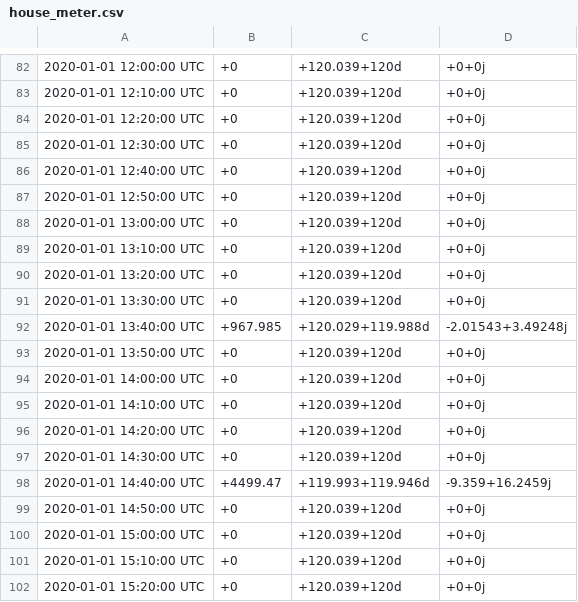
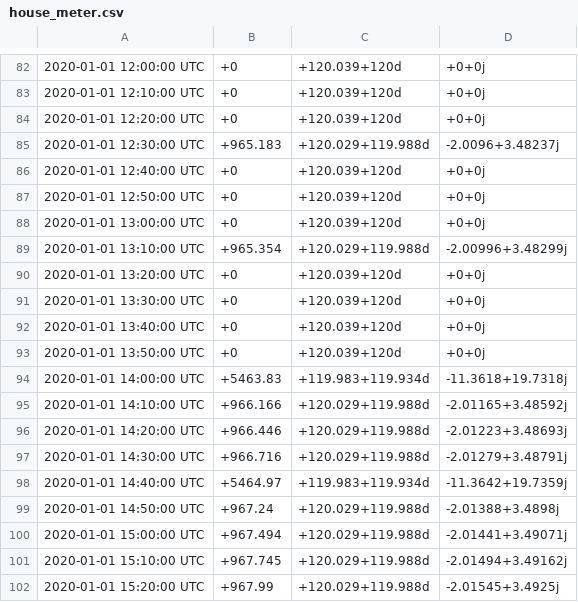
Before and after one commit to psu-powerlab/GridLab-D, a CSV file: NeoChargeProject/WH_4_Node_Feeder/Controlled_WH/HP-WH/house_meter.csv, drawn as a sheet; only a part is shown, gaps mark what is left out; the diff covers the shown part only.

```diff
--- a/NeoChargeProject/WH_4_Node_Feeder/Controlled_WH/HP-WH/house_meter.csv
+++ b/NeoChargeProject/WH_4_Node_Feeder/Controlled_WH/HP-WH/house_meter.csv
@@ -84,3 +84,3 @@
 2020-01-01 12:20:00 UTC,+0,+120.039+120d,+0+0j
-2020-01-01 12:30:00 UTC,+0,+120.039+120d,+0+0j
+2020-01-01 12:30:00 UTC,+965.183,+120.029+119.988d,-2.0096+3.48237j
 2020-01-01 12:40:00 UTC,+0,+120.039+120d,+0+0j
@@ -88,15 +88,15 @@
 2020-01-01 13:00:00 UTC,+0,+120.039+120d,+0+0j
-2020-01-01 13:10:00 UTC,+0,+120.039+120d,+0+0j
+2020-01-01 13:10:00 UTC,+965.354,+120.029+119.988d,-2.00996+3.48299j
 2020-01-01 13:20:00 UTC,+0,+120.039+120d,+0+0j
 2020-01-01 13:30:00 UTC,+0,+120.039+120d,+0+0j
-2020-01-01 13:40:00 UTC,+967.985,+120.029+119.988d,-2.01543+3.49248j
+2020-01-01 13:40:00 UTC,+0,+120.039+120d,+0+0j
 2020-01-01 13:50:00 UTC,+0,+120.039+120d,+0+0j
-2020-01-01 14:00:00 UTC,+0,+120.039+120d,+0+0j
-2020-01-01 14:10:00 UTC,+0,+120.039+120d,+0+0j
-2020-01-01 14:20:00 UTC,+0,+120.039+120d,+0+0j
-2020-01-01 14:30:00 UTC,+0,+120.039+120d,+0+0j
-2020-01-01 14:40:00 UTC,+4499.47,+119.993+119.946d,-9.359+16.2459j
-2020-01-01 14:50:00 UTC,+0,+120.039+120d,+0+0j
-2020-01-01 15:00:00 UTC,+0,+120.039+120d,+0+0j
-2020-01-01 15:10:00 UTC,+0,+120.039+120d,+0+0j
-2020-01-01 15:20:00 UTC,+0,+120.039+120d,+0+0j
+2020-01-01 14:00:00 UTC,+5463.83,+119.983+119.934d,-11.3618+19.7318j
+2020-01-01 14:10:00 UTC,+966.166,+120.029+119.988d,-2.01165+3.48592j
+2020-01-01 14:20:00 UTC,+966.446,+120.029+119.988d,-2.01223+3.48693j
+2020-01-01 14:30:00 UTC,+966.716,+120.029+119.988d,-2.01279+3.48791j
+2020-01-01 14:40:00 UTC,+5464.97,+119.983+119.934d,-11.3642+19.7359j
+2020-01-01 14:50:00 UTC,+967.24,+120.029+119.988d,-2.01388+3.4898j
+2020-01-01 15:00:00 UTC,+967.494,+120.029+119.988d,-2.01441+3.49071j
+2020-01-01 15:10:00 UTC,+967.745,+120.029+119.988d,-2.01494+3.49162j
+2020-01-01 15:20:00 UTC,+967.99,+120.029+119.988d,-2.01545+3.4925j
```
Also changed, not shown: 123 edited cells elsewhere in this file, 7 other files.
